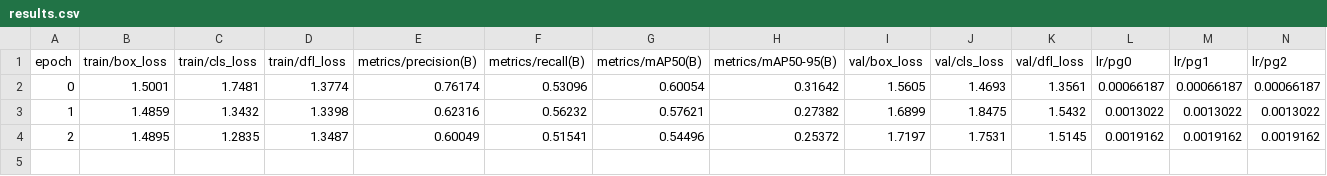
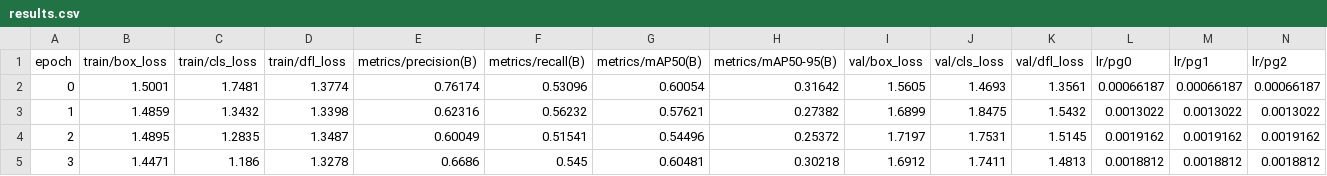
Before and after one commit to anhdung2k1/contactless-checking, a CSV file: build/yolo_model/runs/detect/train/results.csv, drawn as a sheet.

```diff
--- a/build/yolo_model/runs/detect/train/results.csv
+++ b/build/yolo_model/runs/detect/train/results.csv
@@ -4 +4,2 @@
                       2,                 1.4895,                 1.2835,                 1.3487,                0.60049,                0.51541,                0.54496,                0.25372,                 1.7197,                 1.7531,                 1.5145,              0.0019162,              0.0019162,              0.0019162
+                      3,                 1.4471,                  1.186,                 1.3278,                 0.6686,                  0.545,                0.60481,                0.30218,                 1.6912,                 1.7411,                 1.4813,              0.0018812,              0.0018812,              0.0018812
```
Also changed, not shown: 13 other files.
